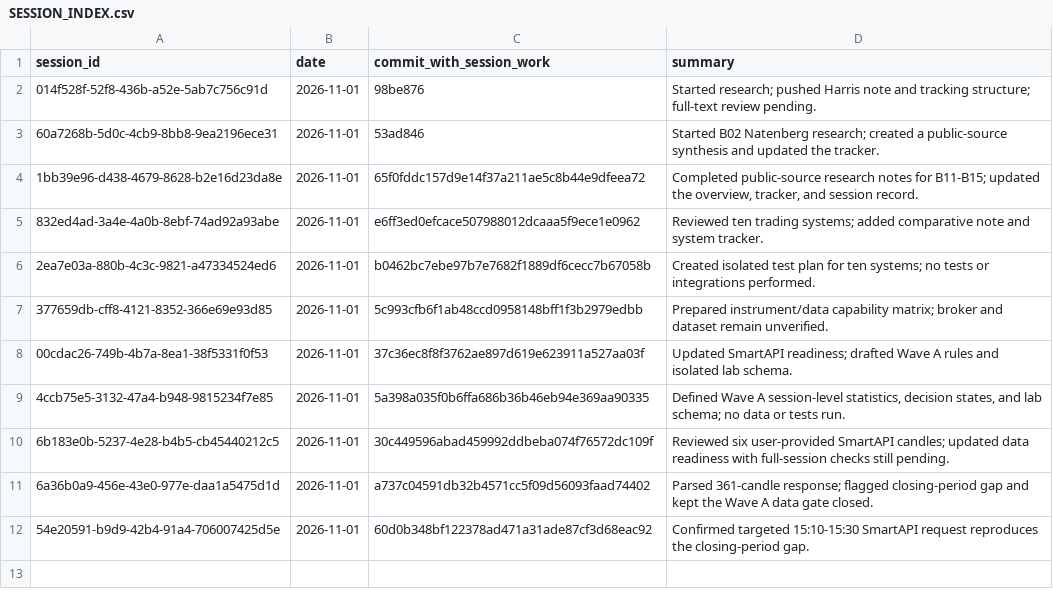
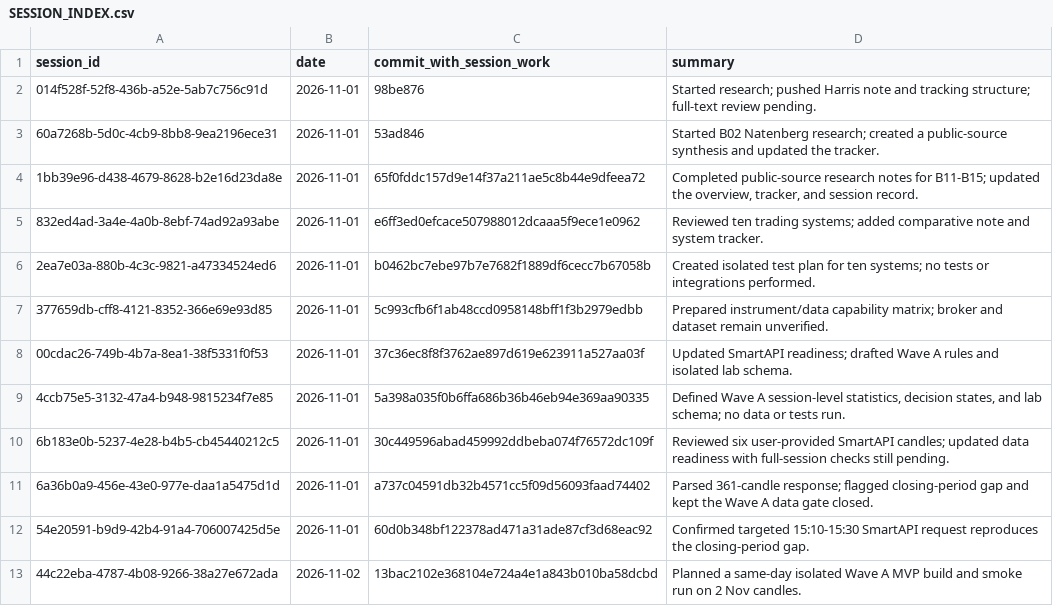
Before and after one commit to Mscient/Intra, a CSV file: research/SESSION_INDEX.csv, drawn as a sheet.

Commit message:
docs: index same-day MVP build plan

```diff
--- a/research/SESSION_INDEX.csv
+++ b/research/SESSION_INDEX.csv
@@ -12 +12,2 @@ session_id,date,commit_with_session_work,summary
 54e20591-b9d9-42b4-91a4-706007425d5e,2026-11-01,60d0b348bf122378ad471a31ade87cf3d68eac92,"Confirmed targeted 15:10-15:30 SmartAPI request reproduces the closing-period gap."
+44c22eba-4787-4b08-9266-38a27e672ada,2026-11-02,13bac2102e368104e724a4e1a843b010ba58dcbd,"Planned a same-day isolated Wave A MVP build and smoke run on 2 Nov candles."
```
